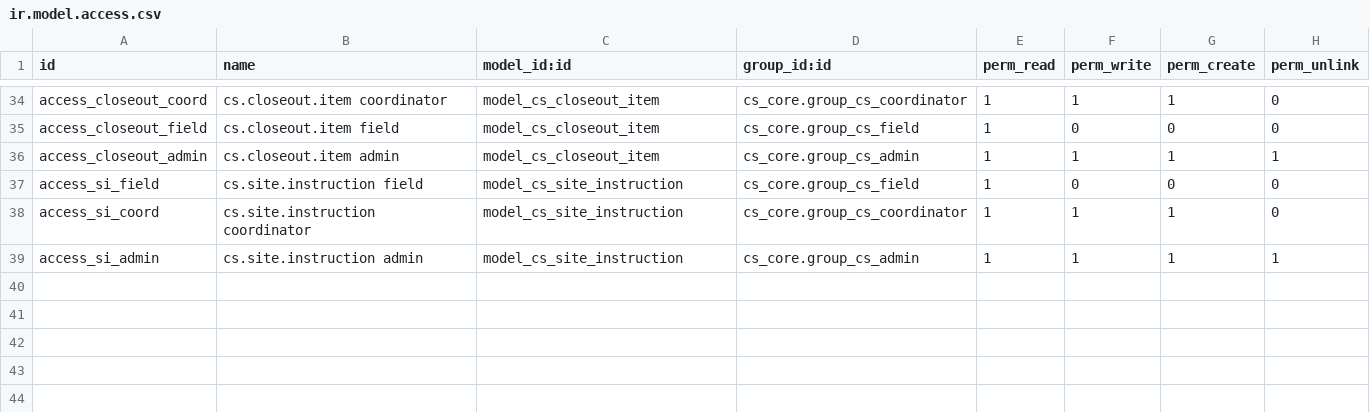
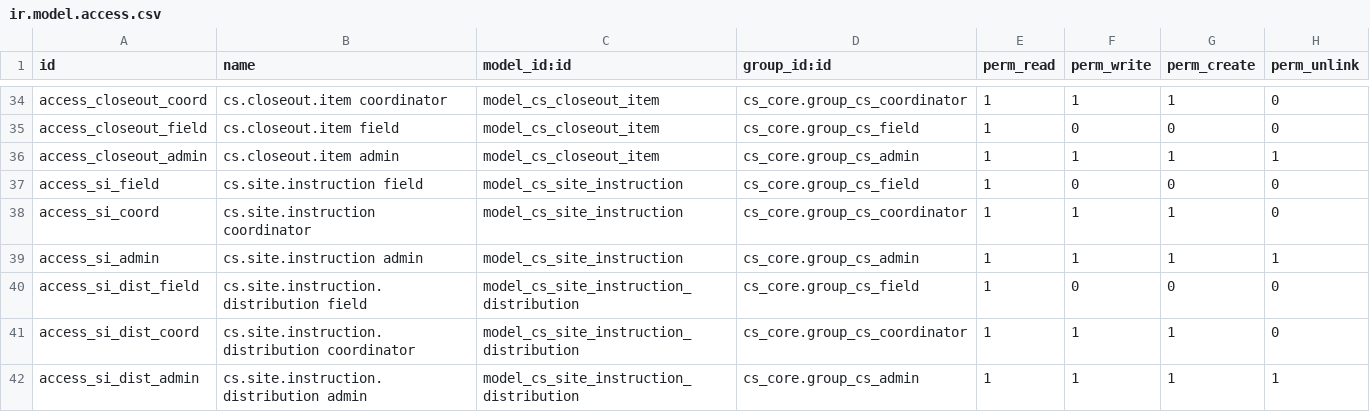
Before and after one commit to dariusakbari/addons, a CSV file: cs_field/security/ir.model.access.csv, drawn as a sheet; only a part is shown, gaps mark what is left out; the diff names each change by its address in the sheet, - before the commit and + after, or states it on an @@ line.

```diff
--- a/cs_field/security/ir.model.access.csv
+++ b/cs_field/security/ir.model.access.csv
+row 40: access_si_dist_field | cs.site.instruction.distribution field | model_cs_site_instruction_distribution | cs_core.group_cs_field | 1 | 0 | 0 | 0
+row 41: access_si_dist_coord | cs.site.instruction.distribution coordinator | model_cs_site_instruction_distribution | cs_core.group_cs_coordinator | 1 | 1 | 1 | 0
+row 42: access_si_dist_admin | cs.site.instruction.distribution admin | model_cs_site_instruction_distribution | cs_core.group_cs_admin | 1 | 1 | 1 | 1
```
Also changed, not shown: 14 other files.
